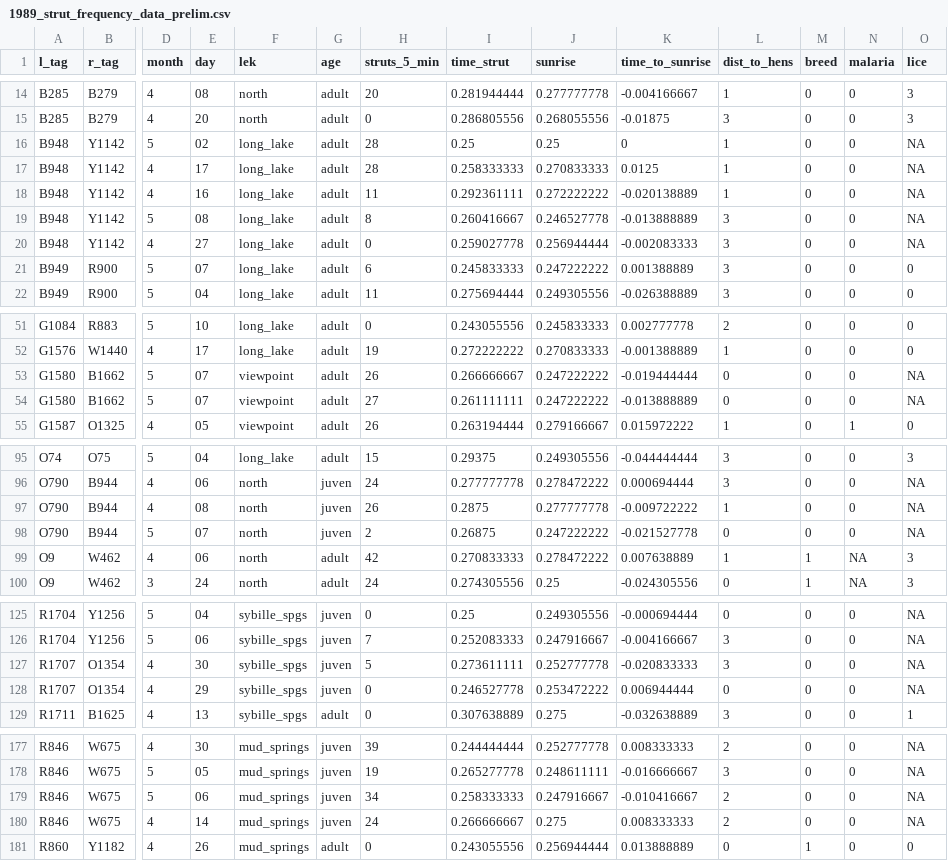
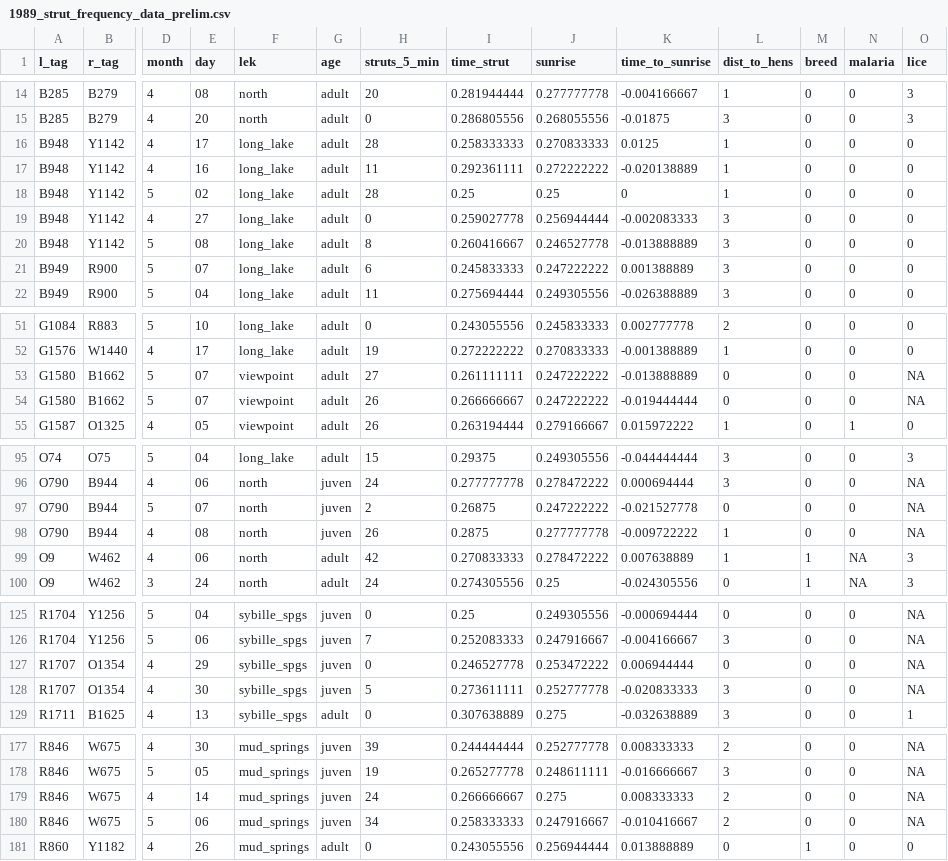
Before and after one commit to emilyblackk/sage-grouse-lekking, a CSV file: prelim_clean/1989_strut_frequency_data_prelim.csv, drawn as a sheet; only a part is shown, gaps mark what is left out; removed rows and columns are numbered as before the commit, all else as after; rows hold the shown columns only; the diff names each change by its address in the sheet, - before the commit and + after, or states it on an @@ line.

Commit message:
Finishing strut data cleaning, adding tagsort

```diff
--- a/prelim_clean/1989_strut_frequency_data_prelim.csv
+++ b/prelim_clean/1989_strut_frequency_data_prelim.csv
-row 16: B948 | Y1142 | 5 | 02 | long_lake | adult | 28 | 0.25 | 0.25 | 0 | 1 | 0 | 0 | NA
-O16:O19 (lice): NA
+O16:O19 (lice): 0
-E18 (day): 08
+E18 (day): 02
-H18 (struts_5_min): 8
+H18 (struts_5_min): 28
-I18 (time_strut): 0.260416667
+I18 (time_strut): 0.25
-J18 (sunrise): 0.246527778
+J18 (sunrise): 0.25
-K18 (time_to_sunrise): -0.013888889
+K18 (time_to_sunrise): 0
-L18 (dist_to_hens): 3
+L18 (dist_to_hens): 1
+row 20: B948 | Y1142 | 5 | 08 | long_lake | adult | 8 | 0.260416667 | 0.246527778 | -0.013888889 | 3 | 0 | 0 | 0
@@ row 54 moved to row 53: G1580 @@
@@ row 98 moved to row 97: O790 @@
@@ row 128 moved to row 127: R1707 @@
@@ row 180 moved to row 179: R846 @@
```
Also changed, not shown: prelim_clean/1987_strut_average_data.csv, prelim_clean/1988_strut_average_data.csv, 10 other files.
